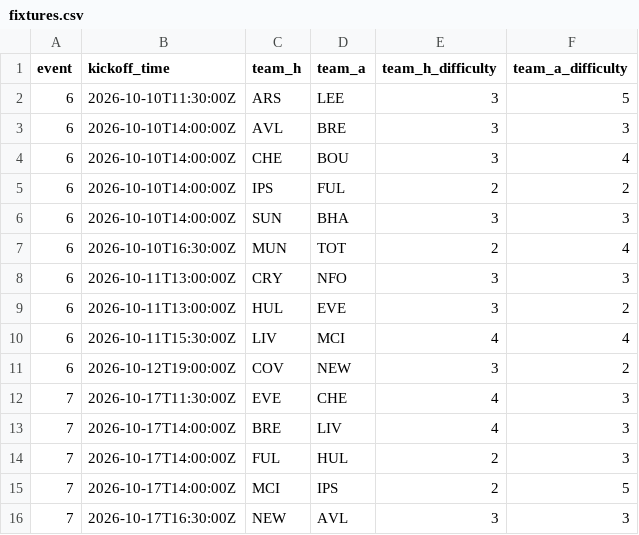
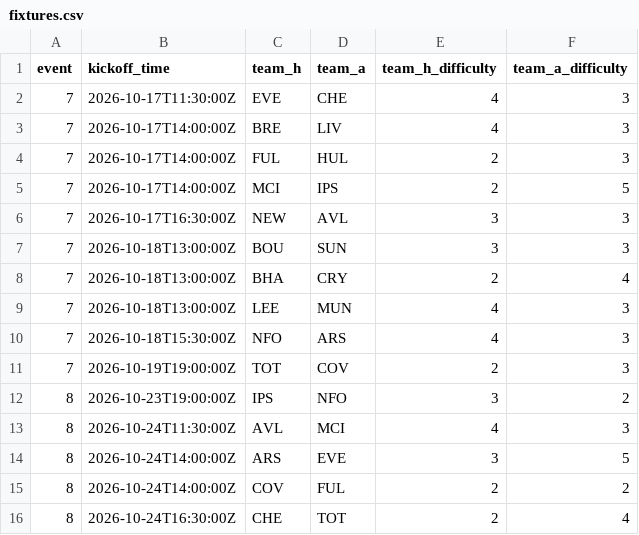
Before and after one commit to vagabondsscrapbook/fpl_data, a CSV file: fixtures.csv, drawn as a sheet; only a part is shown; the shorter side is filled out with more unchanged rows.

```diff
--- a/fixtures.csv
+++ b/fixtures.csv
@@ -1,12 +1,2 @@
 event,kickoff_time,team_h,team_a,team_h_difficulty,team_a_difficulty
-6,2026-10-10T11:30:00Z,ARS,LEE,3,5
-6,2026-10-10T14:00:00Z,AVL,BRE,3,3
-6,2026-10-10T14:00:00Z,CHE,BOU,3,4
-6,2026-10-10T14:00:00Z,IPS,FUL,2,2
-6,2026-10-10T14:00:00Z,SUN,BHA,3,3
-6,2026-10-10T16:30:00Z,MUN,TOT,2,4
-6,2026-10-11T13:00:00Z,CRY,NFO,3,3
-6,2026-10-11T13:00:00Z,HUL,EVE,3,2
-6,2026-10-11T15:30:00Z,LIV,MCI,4,4
-6,2026-10-12T19:00:00Z,COV,NEW,3,2
 7,2026-10-17T11:30:00Z,EVE,CHE,4,3
```
Also changed, not shown: players.csv, 1 other file.
